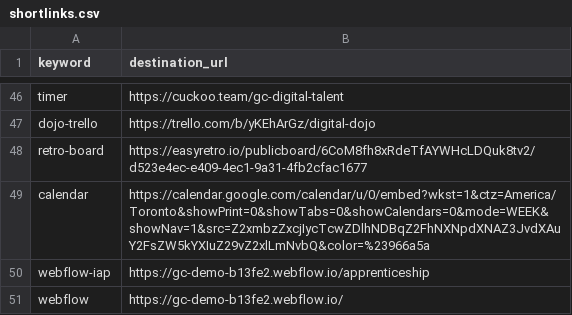
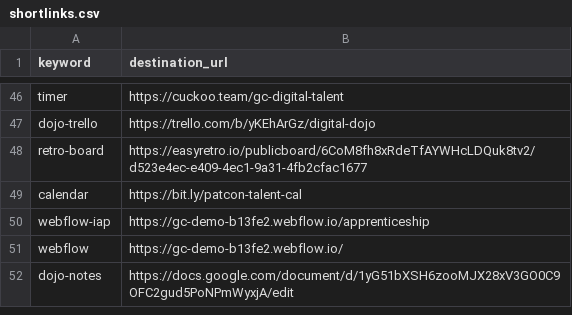
Before and after one commit to tristan-orourke/go.talent.c4nada.ca, a CSV file: shortlinks.csv, drawn as a sheet; only a part is shown, gaps mark what is left out; the shorter side is filled out with more unchanged rows.

Commit message:
Shorted gcal link for prose UI bug workaround.

```diff
--- a/shortlinks.csv
+++ b/shortlinks.csv
@@ -48,3 +48,3 @@ dojo-trello,https://trello.com/b/yKEhArGz/digital-dojo
 retro-board,https://easyretro.io/publicboard/6CoM8fh8xRdeTfAYWHcLDQuk8tv2/d523e4ec-e409-4ec1-9a31-4fb2cfac1677
-calendar,https://calendar.google.com/calendar/u/0/embed?wkst=1&ctz=America/Toronto&showPrint=0&showTabs=0&showCalendars=0&mode=WEEK&showNav=1&src=Z2xmbzZxcjIycTcwZDlhNDBqZ2FhNXNpdXNAZ3JvdXAuY2FsZW5kYXIuZ29vZ2xlLmNvbQ&color=%23966a5a
+calendar,https://bit.ly/patcon-talent-cal
 webflow-iap,https://gc-demo-b13fe2.webflow.io/apprenticeship
```
